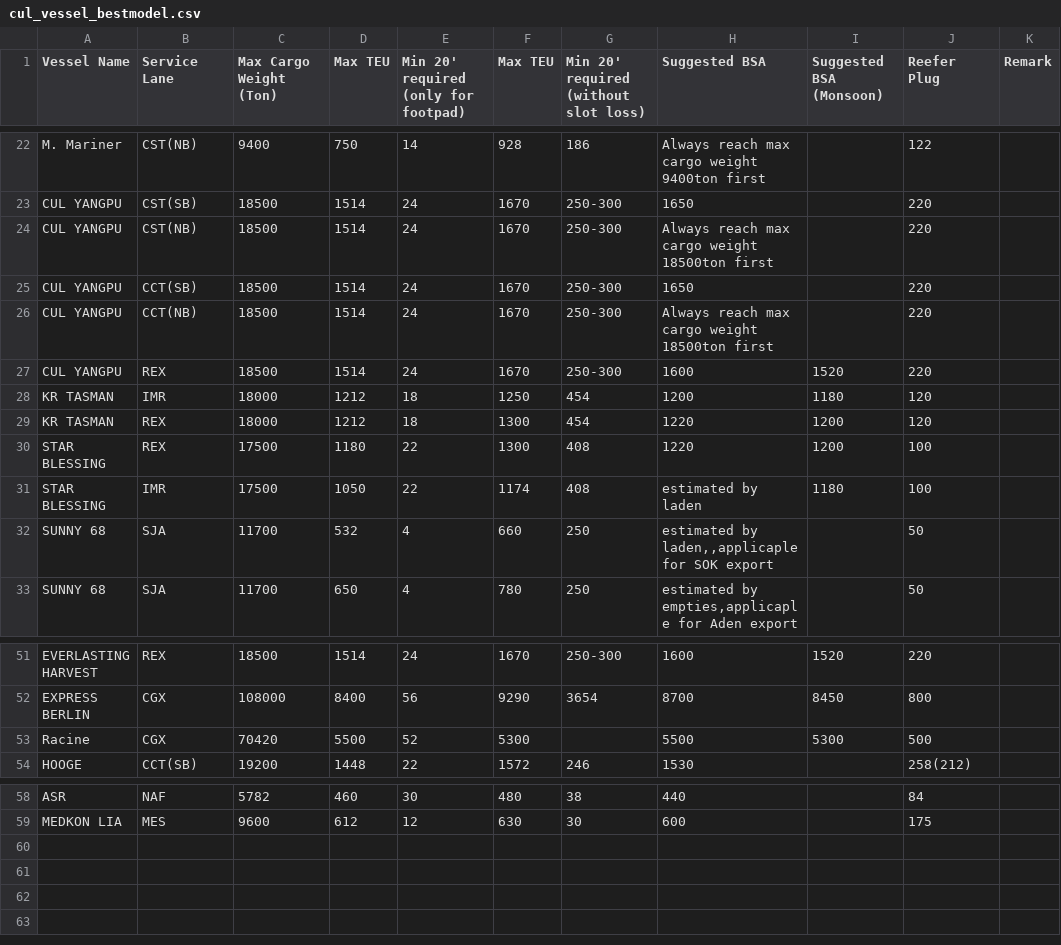
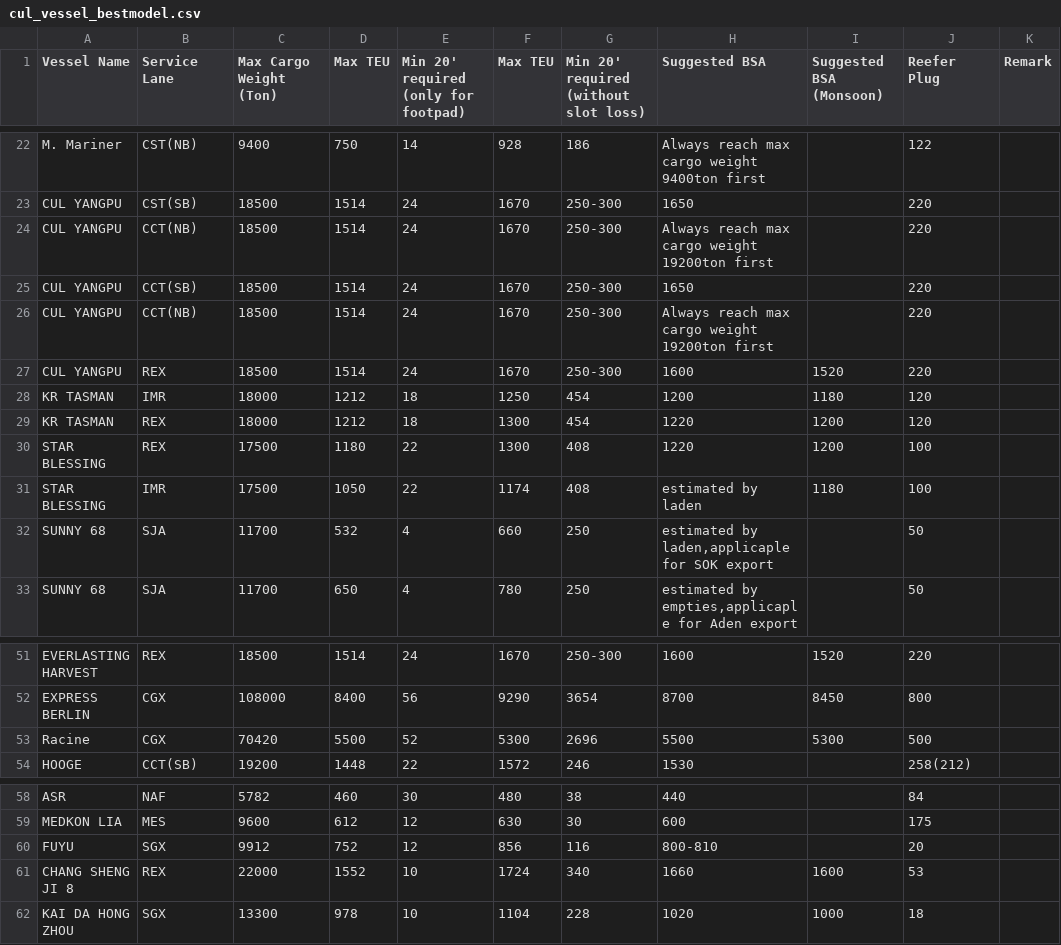
Before and after one commit to LeahLiuL/Schedule-Simulation, a CSV file: shipping_data/cul_vessel_bestmodel.csv, drawn as a sheet; only a part is shown, gaps mark what is left out; the diff names each change by its address in the sheet, - before the commit and + after, or states it on an @@ line.

Commit message:
Sync cul_vessel_bestmodel.csv from latest Excel CSV: add FUYU/CSJ8/KAI DA, fix Racine

```diff
--- a/shipping_data/cul_vessel_bestmodel.csv
+++ b/shipping_data/cul_vessel_bestmodel.csv
-B24 (Service Lane): CST(NB)
+B24 (Service Lane): CCT(NB)
-H24 (Suggested BSA): Always reach max cargo weight 18500ton first
+H24 (Suggested BSA): Always reach max cargo weight 19200ton first
-H26 (Suggested BSA): Always reach max cargo weight 18500ton first
+H26 (Suggested BSA): Always reach max cargo weight 19200ton first
-H32 (Suggested BSA): estimated by laden,,applicaple for SOK export
+H32 (Suggested BSA): estimated by laden,applicaple for SOK export
-G53: (empty)
+G53: 2696
+row 60: FUYU | SGX | 9912 | 752 | 12 | 856 | 116 | 800-810 |  | 20
+row 61: CHANG SHENG JI 8 | REX | 22000 | 1552 | 10 | 1724 | 340 | 1660 | 1600 | 53
+row 62: KAI DA HONG ZHOU | SGX | 13300 | 978 | 10 | 1104 | 228 | 1020 | 1000 | 18
```
